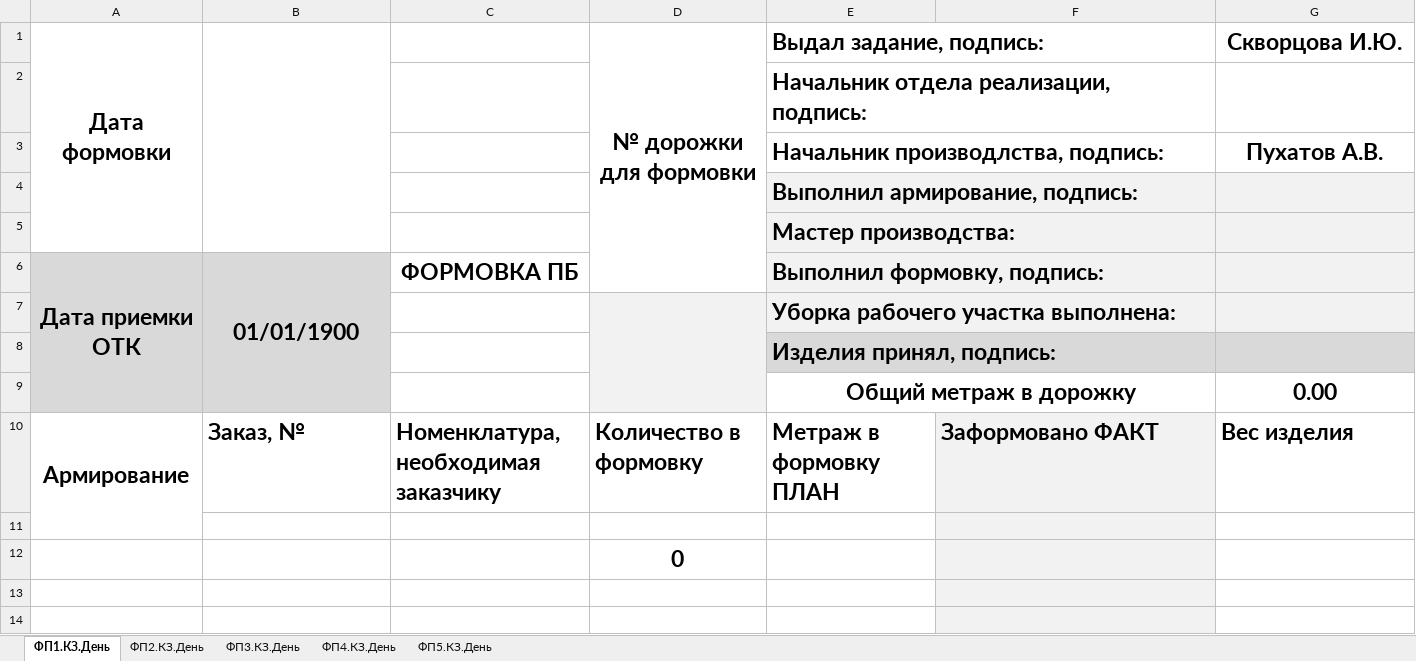
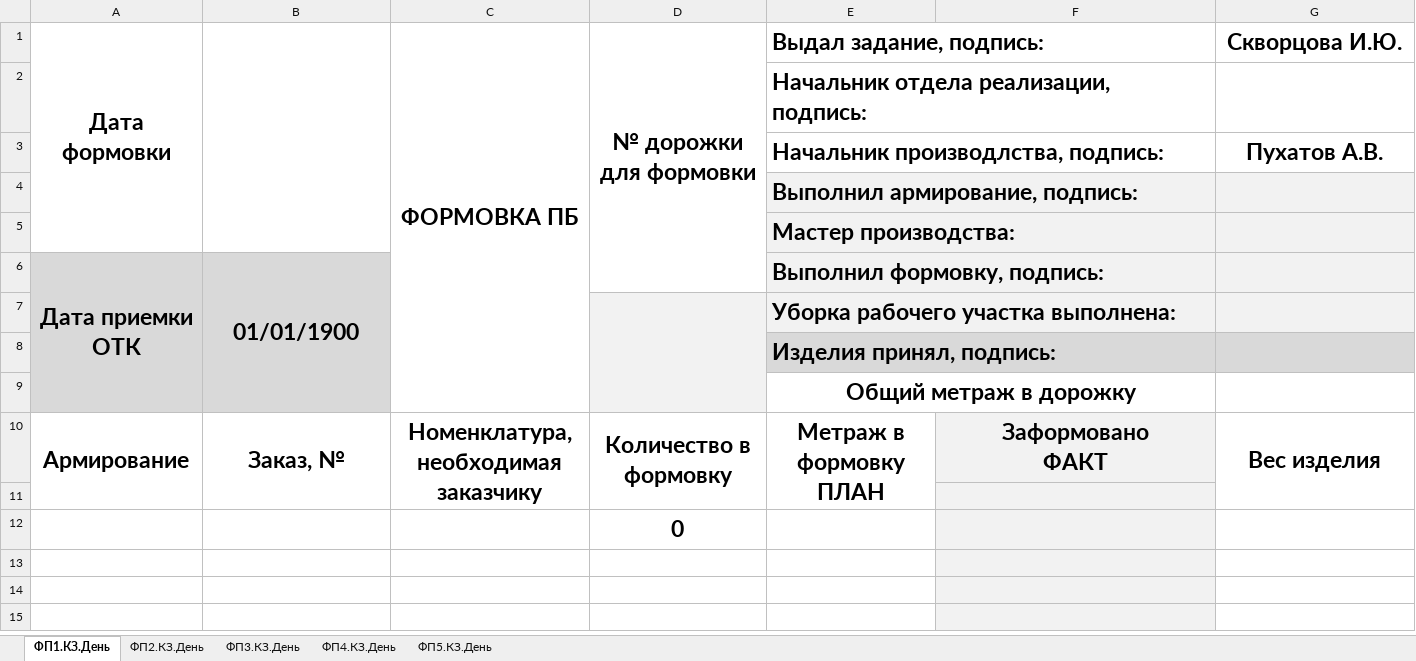
Before and after one commit to khimich1/plan_AI, an Excel workbook: банк знаний/!КЗ ПБ Шаблон.xlsx, sheet ФП1.КЗ.День, drawn as a sheet; only a part is shown; the shorter side is filled out with more unchanged rows; values as stored, in another font and other column widths than the file's, no borders; charts and pictures not drawn; ↵ is a line break in a cell; the diff covers the shown part only; the diff names each change by its address in the sheet, - before the commit and + after, or states it on an @@ line.

Commit message:
Доработка формовки

```diff
--- a/банк знаний/!КЗ ПБ Шаблон.xlsx (sheet ФП1.КЗ.День)
+++ b/банк знаний/!КЗ ПБ Шаблон.xlsx (sheet ФП1.КЗ.День)
-C1: (empty)
+C1: ФОРМОВКА ПБ
+C1:C9 merged
-C6 (ФОРМОВКА ПБ): ФОРМОВКА ПБ
+C6 (ФОРМОВКА ПБ): (empty)
-G9 (Скворцова И.Ю.): 0.00
+G9 (Скворцова И.Ю.): (empty)
-B10:G10 alignment: left
+B10:G10 alignment: center
+B10:B11 merged
+C10:C11 merged
+D10:D11 merged
+E10:E11 merged
-F10: Заформовано ФАКТ
+F10: Заформовано ↵ ФАКТ
+G10:G11 merged
```
Also changed, not shown: cell formats and merged cells elsewhere in this sheet, 2 other files.
